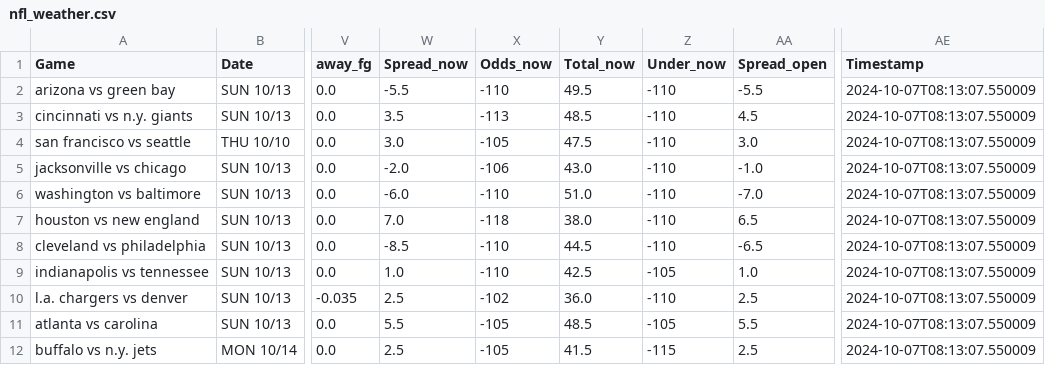
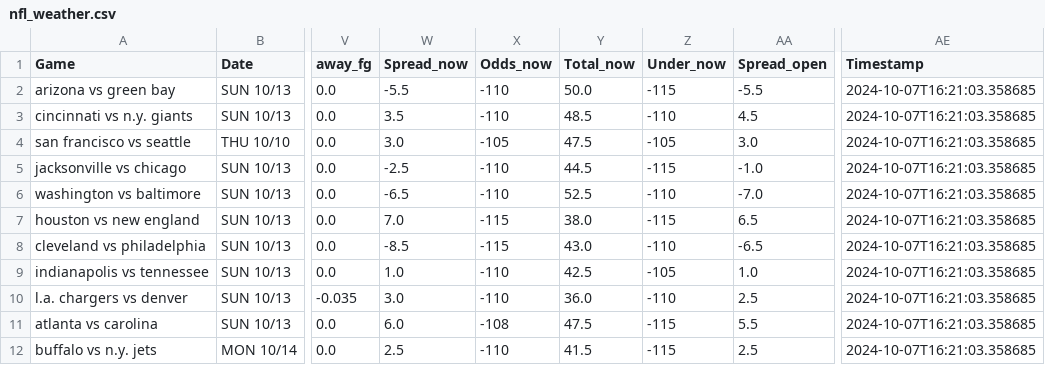
Before and after one commit to mslade50/football_weather, a CSV file: nfl_weather.csv, drawn as a sheet; only a part is shown, gaps mark what is left out; the diff names each change by its address in the sheet, - before the commit and + after, or states it on an @@ line.

Commit message:
Update nfl_weather.csv with Timestamp 2024-10-07T16:21:03.358685

```diff
--- a/nfl_weather.csv
+++ b/nfl_weather.csv
-Y2 (Total_now): 49.5
+Y2 (Total_now): 50.0
-Z2 (Under_now): -110
+Z2 (Under_now): -115
-AE2:AE12 (Timestamp): 2024-10-07T08:13:07.550009
+AE2:AE12 (Timestamp): 2024-10-07T16:21:03.358685
-X3 (Odds_now): -113
+X3 (Odds_now): -110
-Z4 (Under_now): -110
+Z4 (Under_now): -105
-W5 (Spread_now): -2.0
+W5 (Spread_now): -2.5
-X5 (Odds_now): -106
+X5 (Odds_now): -110
-Y5 (Total_now): 43.0
+Y5 (Total_now): 44.5
-Z5 (Under_now): -110
+Z5 (Under_now): -115
-W6 (Spread_now): -6.0
+W6 (Spread_now): -6.5
-Y6 (Total_now): 51.0
+Y6 (Total_now): 52.5
-X7 (Odds_now): -118
+X7 (Odds_now): -115
-Z7 (Under_now): -110
+Z7 (Under_now): -115
-X8 (Odds_now): -110
+X8 (Odds_now): -115
-Y8 (Total_now): 44.5
+Y8 (Total_now): 43.0
-W10 (Spread_now): 2.5
+W10 (Spread_now): 3.0
-X10 (Odds_now): -102
+X10 (Odds_now): -110
-W11 (Spread_now): 5.5
+W11 (Spread_now): 6.0
-X11 (Odds_now): -105
+X11 (Odds_now): -108
-Y11 (Total_now): 48.5
+Y11 (Total_now): 47.5
-Z11 (Under_now): -105
+Z11 (Under_now): -115
-X12 (Odds_now): -105
+X12 (Odds_now): -110
```
